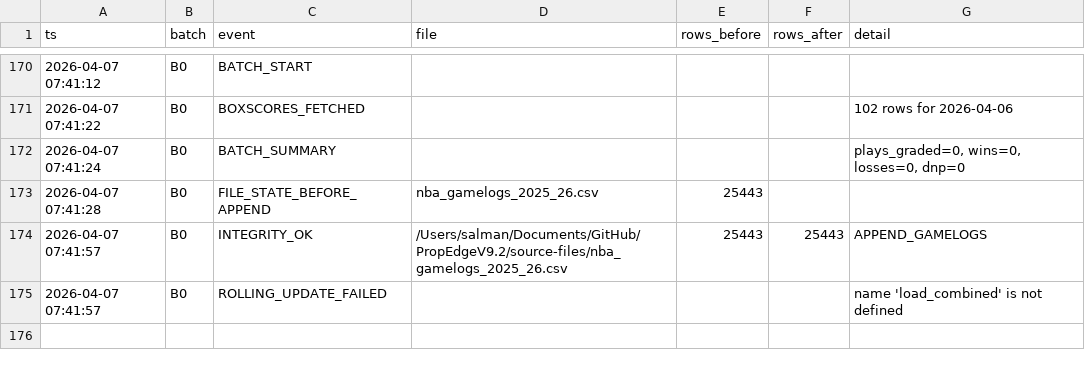
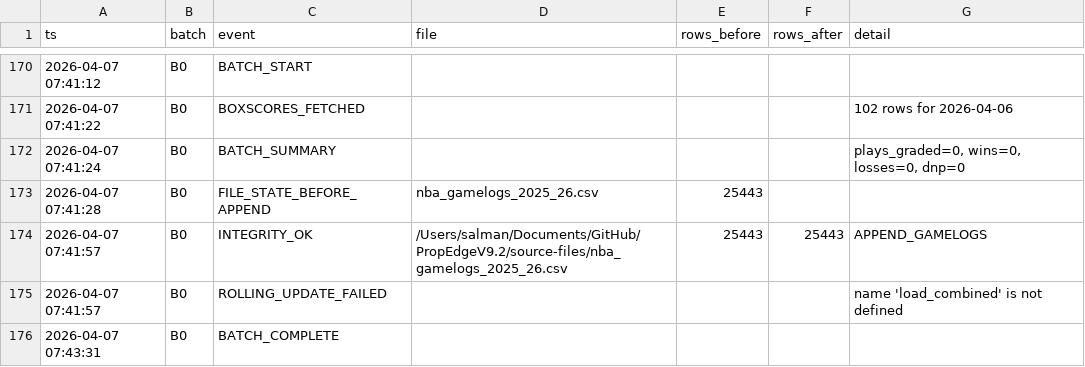
Before and after one commit to iamwerewolf1007/PropEdgeV9.2, a CSV file: data/audit_log.csv, drawn as a sheet; only a part is shown, gaps mark what is left out; the diff names each change by its address in the sheet, - before the commit and + after, or states it on an @@ line.

```diff
--- a/data/audit_log.csv
+++ b/data/audit_log.csv
+row 176: 2026-04-07 07:43:31 | B0 | BATCH_COMPLETE
```
Also changed, not shown: 1 other file.
